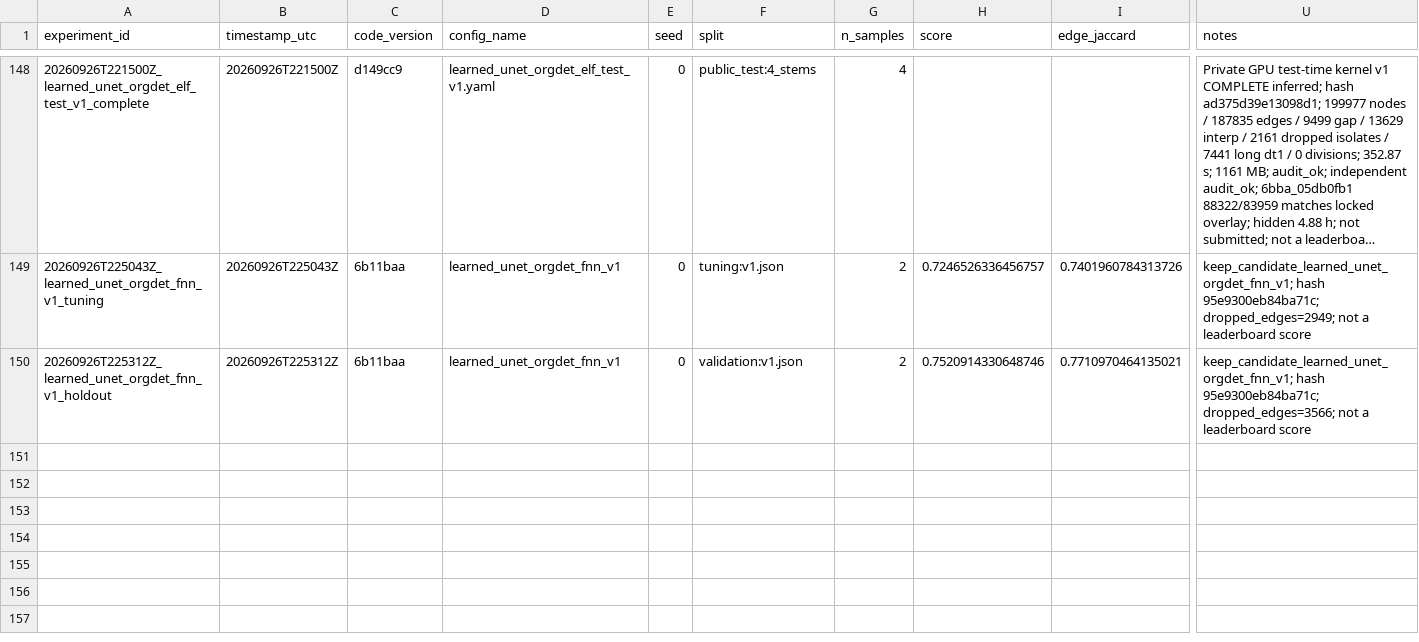
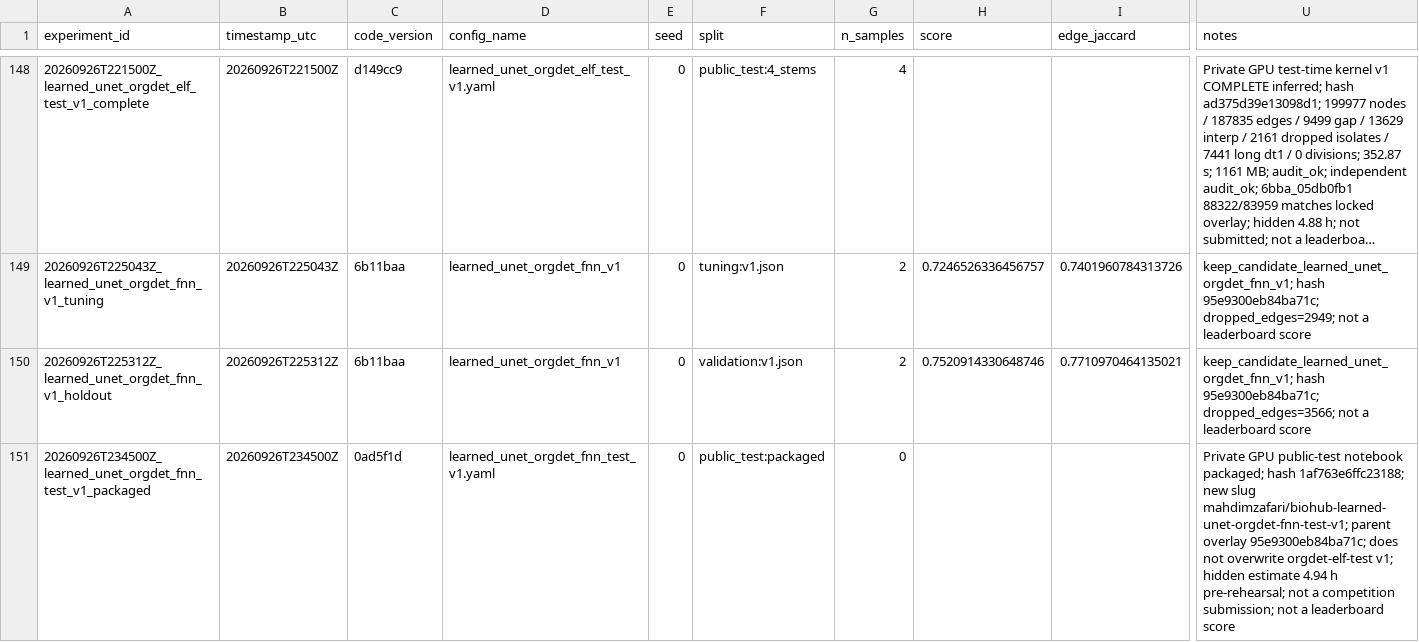
Before and after one commit to mehdizafari1995/Biohub_Cell_Tracking, a CSV file: Biohub_Cell_Tracking/experiments/registry.csv, drawn as a sheet; only a part is shown, gaps mark what is left out; long unchanged cells end in …; rows hold the shown columns only; the diff covers the shown part only; the diff names each change by its address in the sheet, - before the commit and + after, or states it on an @@ line.

```diff
--- a/Biohub_Cell_Tracking/experiments/registry.csv
+++ b/Biohub_Cell_Tracking/experiments/registry.csv
+row 151: 20260926T234500Z_learned_unet_orgdet_fnn_test_v1_packaged | 20260926T234500Z | 0ad5f1d | learned_unet_orgdet_fnn_test_v1.yaml | 0 | public_test:packaged | 0 |  |  | Private GPU public-test notebook packaged; hash 1af763e6ffc23188; new slug mahdimzafari/biohub-learned-unet-orgdet-fnn-test-v1; parent overlay 95e9300eb84ba71c; does not overwrite orgdet-elf-test v1; hidden estimate 4.94 h pre-rehearsal; not a competition submission; not a leaderboard score
```
Also changed, not shown: 1 added row elsewhere in this file, 23 other files.
